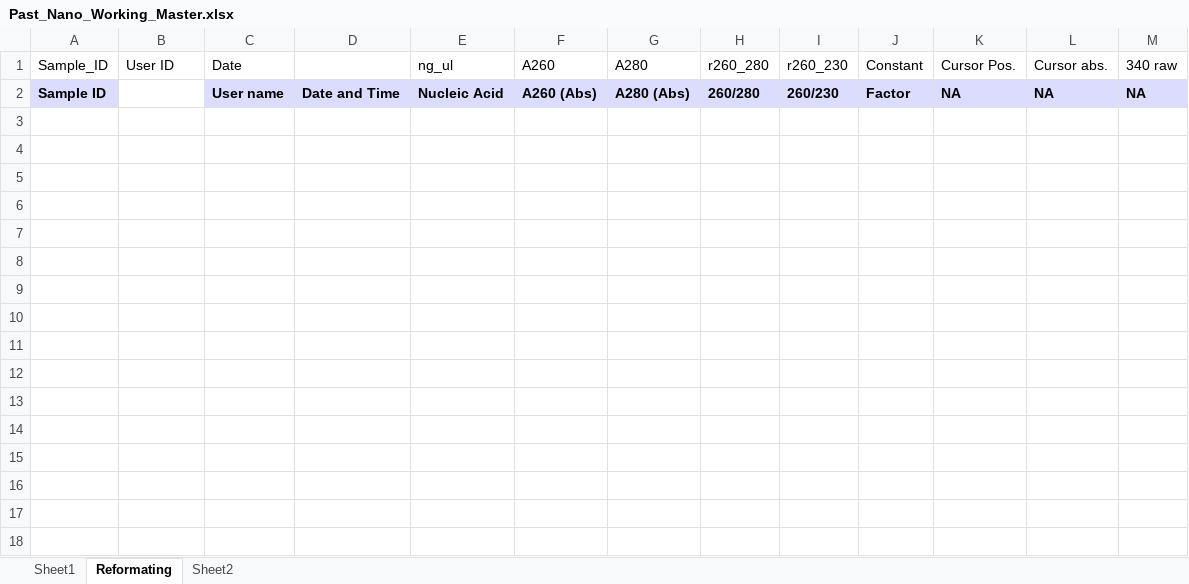
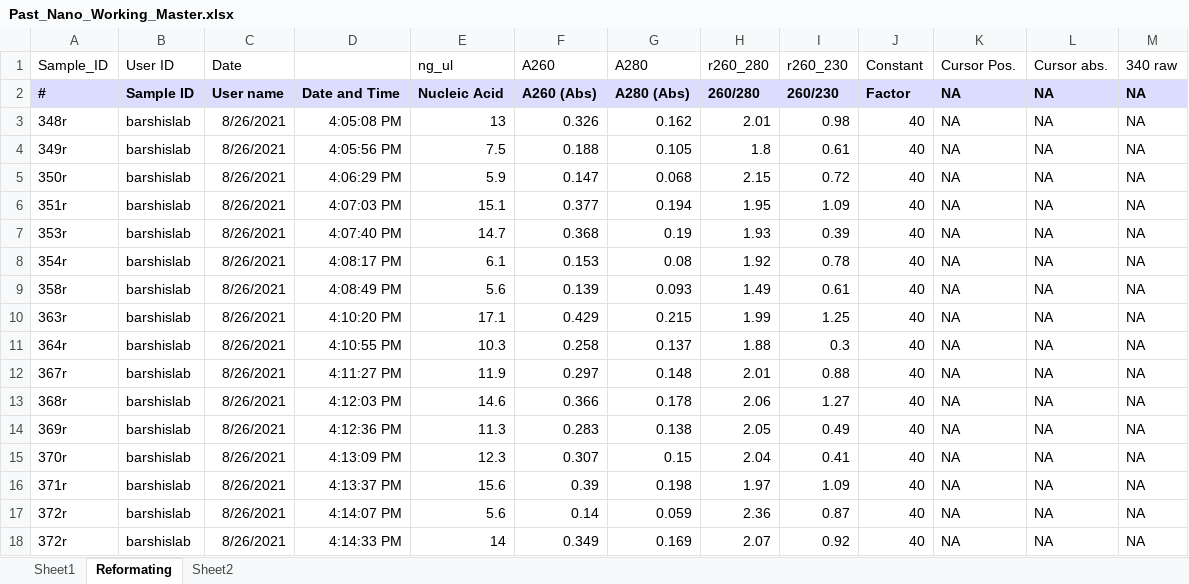
Before and after one commit to kparker96/2021-June_Mote, an Excel workbook: data/Nanodrop/Past_Nano_Working_Master.xlsx, sheet Reformating, drawn as a sheet; values as stored, in another font and other column widths than the file's, no borders; the diff names each change by its address in the sheet, - before the commit and + after, or states it on an @@ line.

Commit message:
created list of samples viable for sequencing

```diff
--- a/data/Nanodrop/Past_Nano_Working_Master.xlsx (sheet Reformating)
+++ b/data/Nanodrop/Past_Nano_Working_Master.xlsx (sheet Reformating)
-A2 (Sample_ID): Sample ID
+A2 (Sample_ID): #
-B2 (User ID): (empty)
+B2 (User ID): Sample ID
-B2 fill: none
+B2 fill: #DCDCFF
+row 3: 348r | barshislab | 8/26/2021 | 4:05:08 PM | 13 | 0.326 | 0.162 | 2.01 | 0.98 | 40 | NA | NA | NA
+row 4: 349r | barshislab | 8/26/2021 | 4:05:56 PM | 7.5 | 0.188 | 0.105 | 1.8 | 0.61 | 40 | NA | NA | NA
+row 5: 350r | barshislab | 8/26/2021 | 4:06:29 PM | 5.9 | 0.147 | 0.068 | 2.15 | 0.72 | 40 | NA | NA | NA
+row 6: 351r | barshislab | 8/26/2021 | 4:07:03 PM | 15.1 | 0.377 | 0.194 | 1.95 | 1.09 | 40 | NA | NA | NA
+row 7: 353r | barshislab | 8/26/2021 | 4:07:40 PM | 14.7 | 0.368 | 0.19 | 1.93 | 0.39 | 40 | NA | NA | NA
+row 8: 354r | barshislab | 8/26/2021 | 4:08:17 PM | 6.1 | 0.153 | 0.08 | 1.92 | 0.78 | 40 | NA | NA | NA
+row 9: 358r | barshislab | 8/26/2021 | 4:08:49 PM | 5.6 | 0.139 | 0.093 | 1.49 | 0.61 | 40 | NA | NA | NA
+row 10: 363r | barshislab | 8/26/2021 | 4:10:20 PM | 17.1 | 0.429 | 0.215 | 1.99 | 1.25 | 40 | NA | NA | NA
+row 11: 364r | barshislab | 8/26/2021 | 4:10:55 PM | 10.3 | 0.258 | 0.137 | 1.88 | 0.3 | 40 | NA | NA | NA
+row 12: 367r | barshislab | 8/26/2021 | 4:11:27 PM | 11.9 | 0.297 | 0.148 | 2.01 | 0.88 | 40 | NA | NA | NA
+row 13: 368r | barshislab | 8/26/2021 | 4:12:03 PM | 14.6 | 0.366 | 0.178 | 2.06 | 1.27 | 40 | NA | NA | NA
+row 14: 369r | barshislab | 8/26/2021 | 4:12:36 PM | 11.3 | 0.283 | 0.138 | 2.05 | 0.49 | 40 | NA | NA | NA
+row 15: 370r | barshislab | 8/26/2021 | 4:13:09 PM | 12.3 | 0.307 | 0.15 | 2.04 | 0.41 | 40 | NA | NA | NA
+row 16: 371r | barshislab | 8/26/2021 | 4:13:37 PM | 15.6 | 0.39 | 0.198 | 1.97 | 1.09 | 40 | NA | NA | NA
+row 17: 372r | barshislab | 8/26/2021 | 4:14:07 PM | 5.6 | 0.14 | 0.059 | 2.36 | 0.87 | 40 | NA | NA | NA
+row 18: 372r | barshislab | 8/26/2021 | 4:14:33 PM | 14 | 0.349 | 0.169 | 2.07 | 0.92 | 40 | NA | NA | NA
```
Also changed, not shown: sheet Sheet1, 8 other files.
